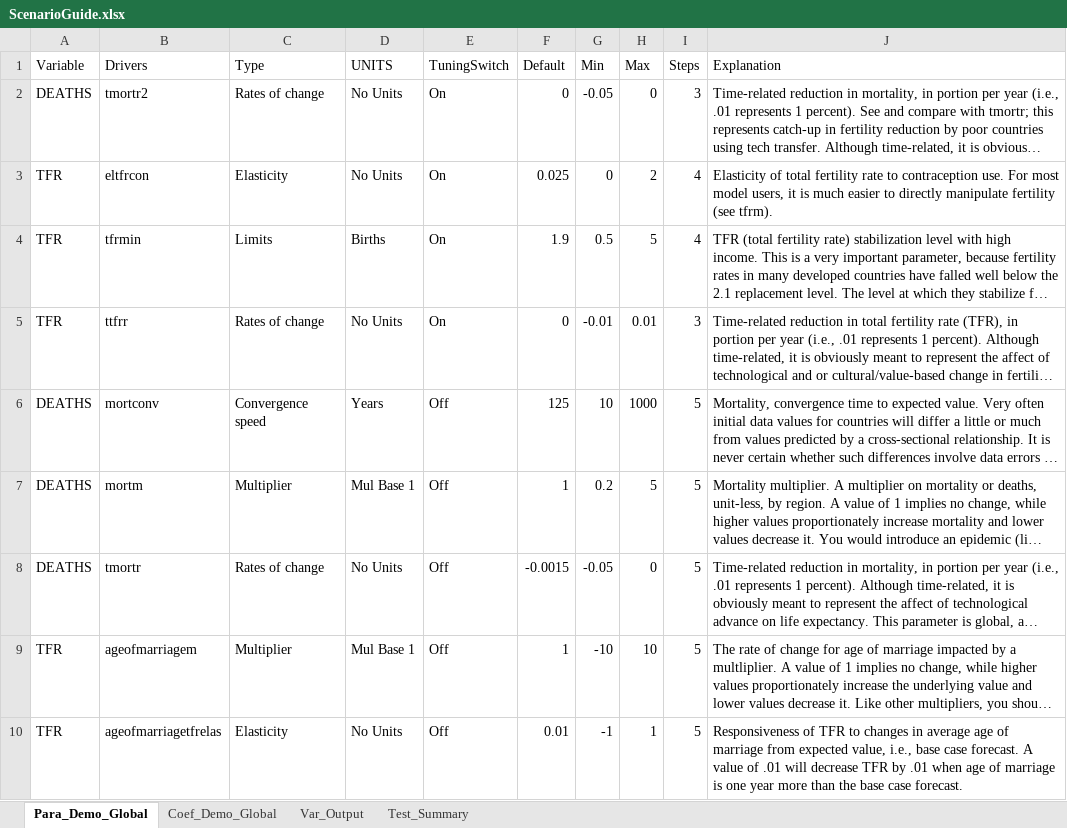
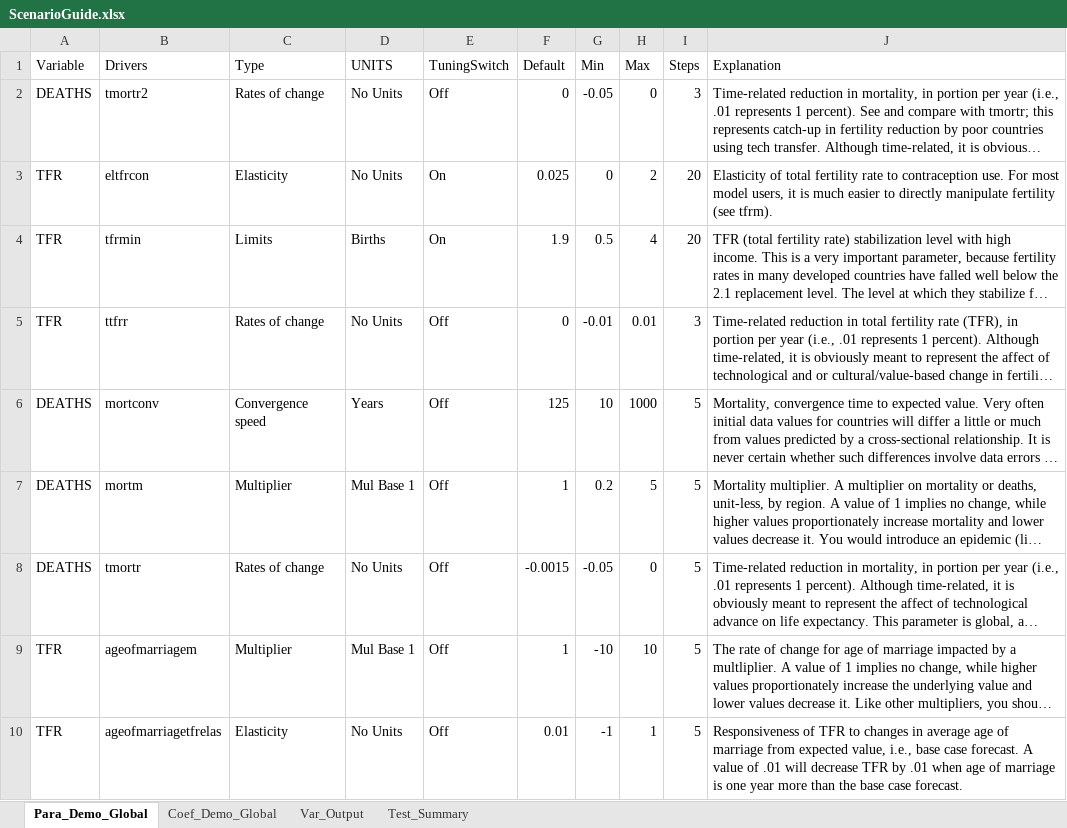
Before and after one commit to PardeeCenterDU/BIGPOPA, an Excel workbook: ScenarioGuide.xlsx, sheet Para_Demo_Global, drawn as a sheet; only a part is shown; long unchanged cells end in …; values as stored, in another font and other column widths than the file's, no borders; the diff names each change by its address in the sheet, - before the commit and + after, or states it on an @@ line.

```diff
--- a/ScenarioGuide.xlsx (sheet Para_Demo_Global)
+++ b/ScenarioGuide.xlsx (sheet Para_Demo_Global)
-E2 (TuningSwitch): On
+E2 (TuningSwitch): Off
-I3:I4 (Steps): 4
+I3:I4 (Steps): 20
-H4 (Max): 5
+H4 (Max): 4
-E5 (TuningSwitch): On
+E5 (TuningSwitch): Off
```
Also changed, not shown: sheet Test_Summary, sheet Var_Output, sheet Coef_Demo_Global, 4 other files.
